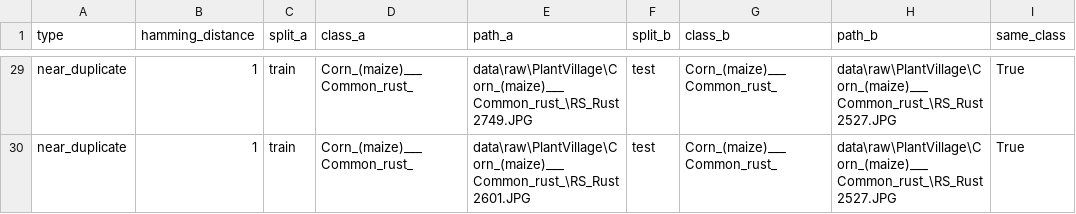
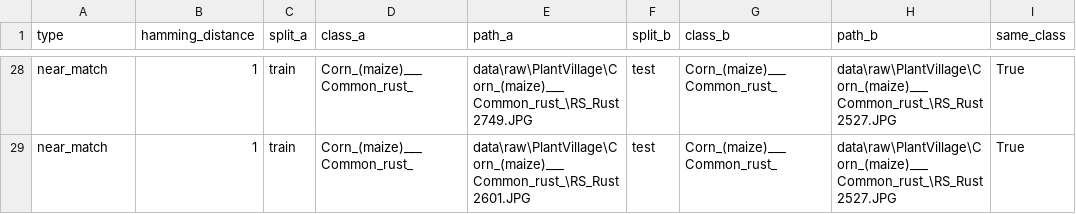
Before and after one commit to Looka-info/Computer-vision-classifier, a CSV file: reports/near_duplicates_audit.csv, drawn as a sheet; only a part is shown, gaps mark what is left out; addresses are those after the commit; the diff covers the shown part only; the diff names each change by its address in the sheet, - before the commit and + after, or states it on an @@ line.

Commit message:
fix(splits): resolve validation-test specimen leakage, reconcile near-duplicate audit counts, and formalize licensing governance

```diff
--- a/reports/near_duplicates_audit.csv
+++ b/reports/near_duplicates_audit.csv
-A28:A29 (type): near_duplicate
+A28:A29 (type): near_match
```
Also changed, not shown: 1 removed row and 33 edited cells elsewhere in this file, reports/model_comparison.csv, reports/selective_classification_comparison.csv, 22 other files.
